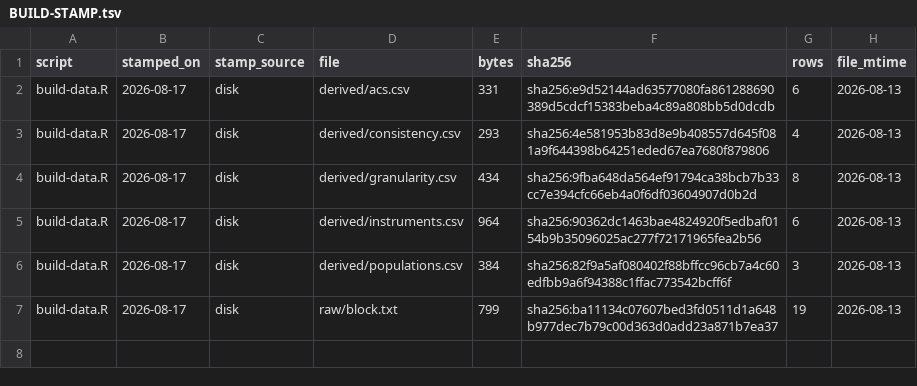
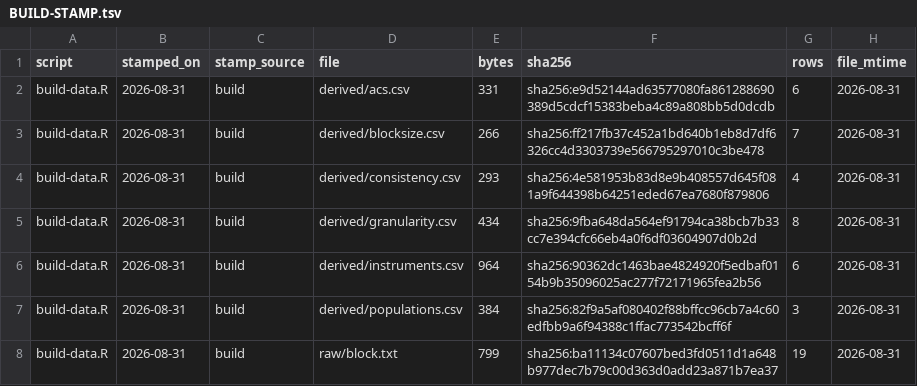
Before and after one commit to jcervas/democracys-data, a TSV file: labs/01-census-bureau/census-source/data/BUILD-STAMP.tsv, drawn as a sheet.

```diff
--- a/labs/01-census-bureau/census-source/data/BUILD-STAMP.tsv
+++ b/labs/01-census-bureau/census-source/data/BUILD-STAMP.tsv
@@ -1,7 +1,8 @@
 script	stamped_on	stamp_source	file	bytes	sha256	rows	file_mtime
-build-data.R	2026-08-17	disk	derived/acs.csv	331	sha256:e9d52144ad63577080fa861288690389d5cdcf15383beba4c89a808bb5d0dcdb	6	2026-08-13
-build-data.R	2026-08-17	disk	derived/consistency.csv	293	sha256:4e581953b83d8e9b408557d645f081a9f644398b64251eded67ea7680f879806	4	2026-08-13
-build-data.R	2026-08-17	disk	derived/granularity.csv	434	sha256:9fba648da564ef91794ca38bcb7b33cc7e394cfc66eb4a0f6df03604907d0b2d	8	2026-08-13
-build-data.R	2026-08-17	disk	derived/instruments.csv	964	sha256:90362dc1463bae4824920f5edbaf0154b9b35096025ac277f72171965fea2b56	6	2026-08-13
-build-data.R	2026-08-17	disk	derived/populations.csv	384	sha256:82f9a5af080402f88bffcc96cb7a4c60edfbb9a6f94388c1ffac773542bcff6f	3	2026-08-13
-build-data.R	2026-08-17	disk	raw/block.txt	799	sha256:ba11134c07607bed3fd0511d1a648b977dec7b79c00d363d0add23a871b7ea37	19	2026-08-13
+build-data.R	2026-08-31	build	derived/acs.csv	331	sha256:e9d52144ad63577080fa861288690389d5cdcf15383beba4c89a808bb5d0dcdb	6	2026-08-31
+build-data.R	2026-08-31	build	derived/blocksize.csv	266	sha256:ff217fb37c452a1bd640b1eb8d7df6326cc4d3303739e566795297010c3be478	7	2026-08-31
+build-data.R	2026-08-31	build	derived/consistency.csv	293	sha256:4e581953b83d8e9b408557d645f081a9f644398b64251eded67ea7680f879806	4	2026-08-31
+build-data.R	2026-08-31	build	derived/granularity.csv	434	sha256:9fba648da564ef91794ca38bcb7b33cc7e394cfc66eb4a0f6df03604907d0b2d	8	2026-08-31
+build-data.R	2026-08-31	build	derived/instruments.csv	964	sha256:90362dc1463bae4824920f5edbaf0154b9b35096025ac277f72171965fea2b56	6	2026-08-31
+build-data.R	2026-08-31	build	derived/populations.csv	384	sha256:82f9a5af080402f88bffcc96cb7a4c60edfbb9a6f94388c1ffac773542bcff6f	3	2026-08-31
+build-data.R	2026-08-31	build	raw/block.txt	799	sha256:ba11134c07607bed3fd0511d1a648b977dec7b79c00d363d0add23a871b7ea37	19	2026-08-31
```
Also changed, not shown: 19 other files.
